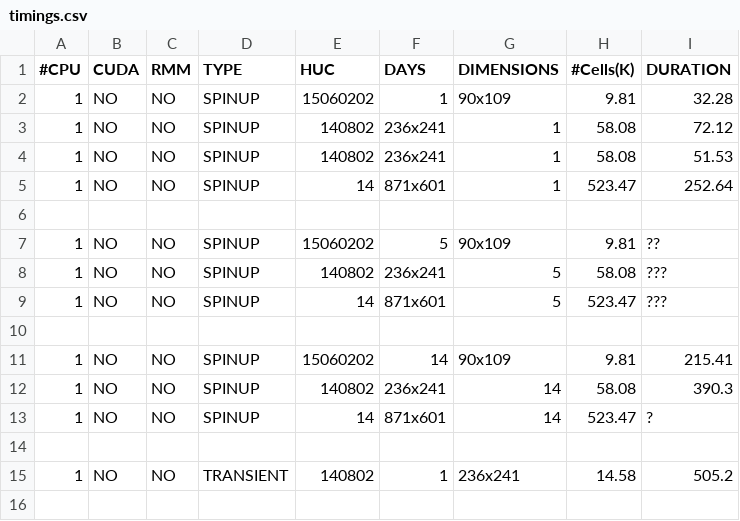
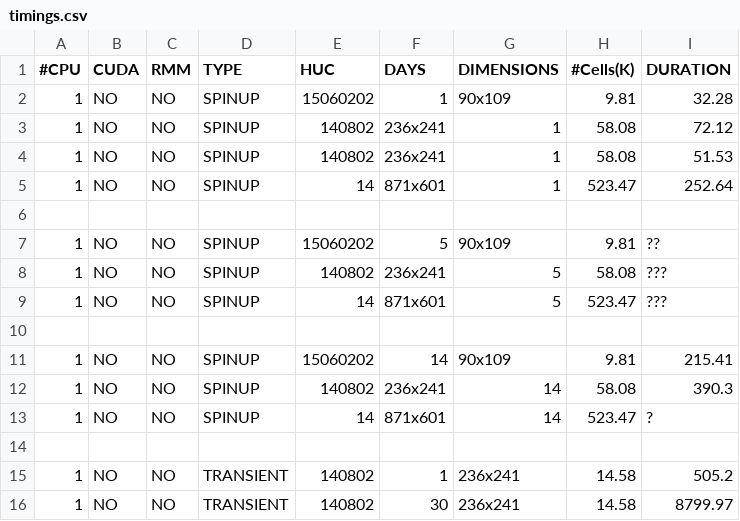
Before and after one commit to wh3248/bill-play, a CSV file: parflow_cpu/timings.csv, drawn as a sheet; the diff names each change by its address in the sheet, - before the commit and + after, or states it on an @@ line.

Commit message:
timings for 30 days

```diff
--- a/parflow_cpu/timings.csv
+++ b/parflow_cpu/timings.csv
+row 16: 1 | NO | NO | TRANSIENT | 140802 | 30 | 236x241 | 14.58 | 8799.97
```
Also changed, not shown: parflow_cuda/timings.csv, 6 other files.
